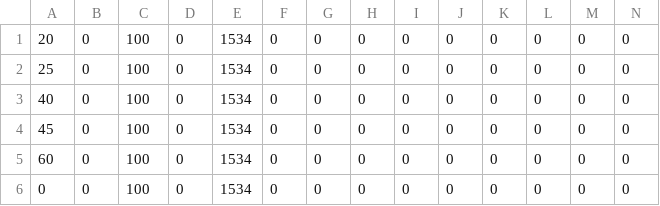
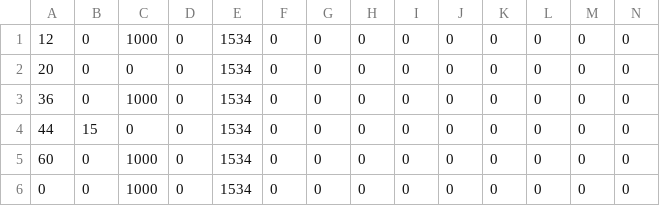
Before and after one commit to SelfSpectrum/DanseMacrab, a TSV file: resources/anims/crabPinch2.tsv, drawn as a sheet; only a part is shown; removed rows and columns are numbered as before the commit, all else as after; rows hold the shown columns only; the diff names each change by its address in the sheet, - before the commit and + after, or states it on an @@ line.

```diff
--- a/resources/anims/crabPinch2.tsv
+++ b/resources/anims/crabPinch2.tsv
+row 1: 12 | 0 | 1000 | 0 | 1534 | 0 | 0 | 0 | 0 | 0 | 0 | 0 | 0 | 0
-C2: 100
+C2: 0
-A3: 25
+A3: 36
-C3: 100
+C3: 1000
-A4: 40
+A4: 44
-B4: 0
+B4: 15
-C4: 100
+C4: 0
-row 4: 45 | 0 | 100 | 0 | 1534 | 0 | 0 | 0 | 0 | 0 | 0 | 0 | 0 | 0
-C5:C6: 100
+C5:C6: 1000
```
Also changed, not shown: resources/anims/animations.tsv, 17 other files.
